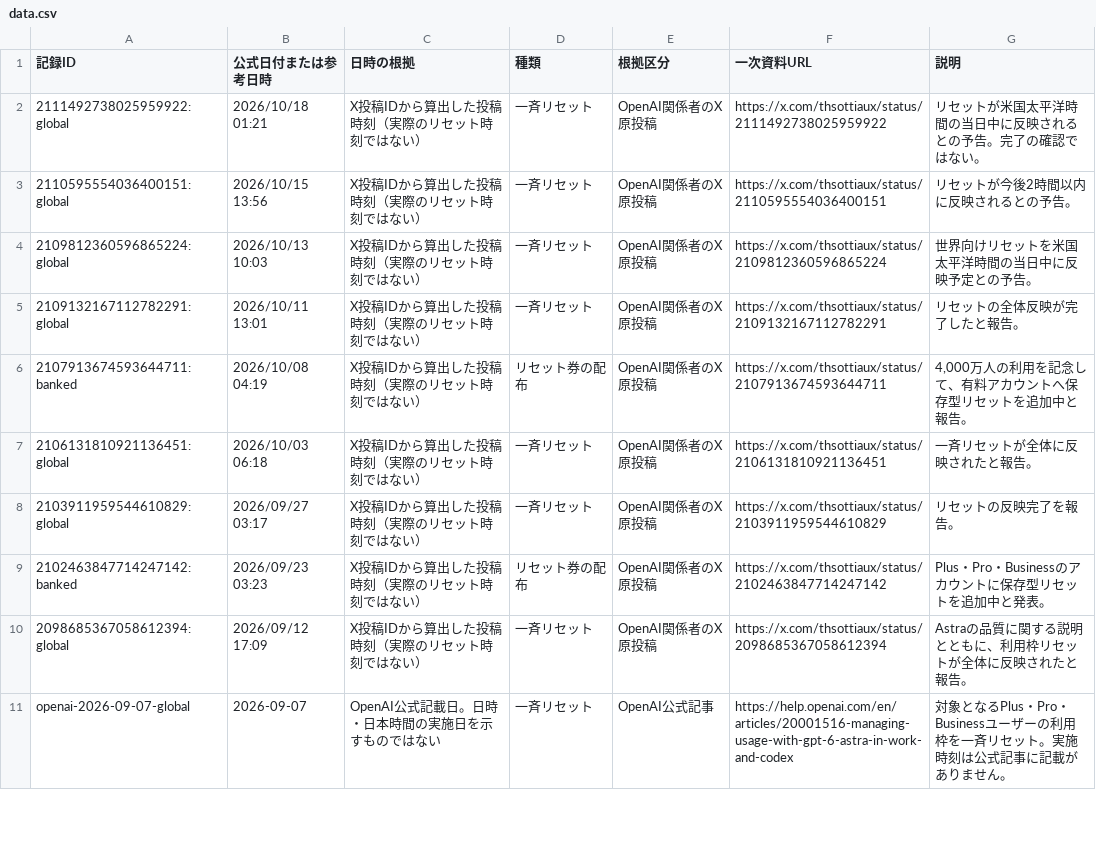
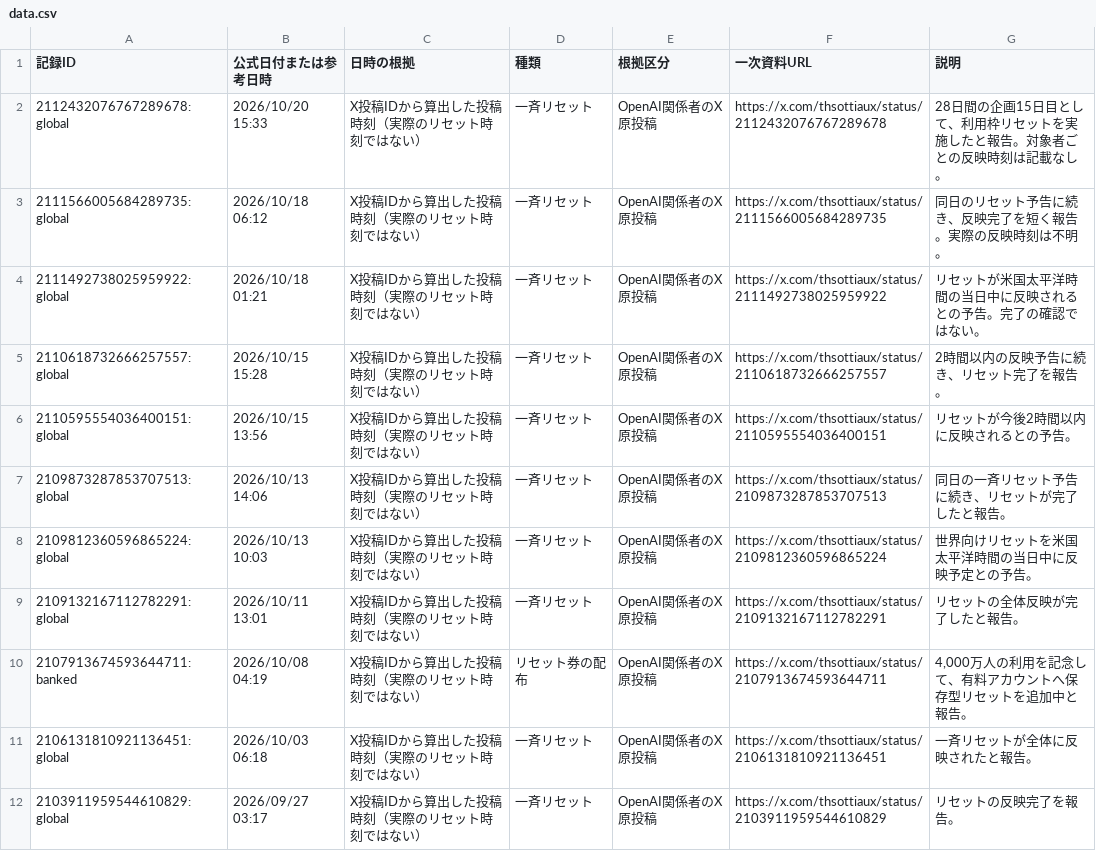
Before and after one commit to mtk-ctrl/ChatGPT-Codex-, a CSV file: docs/data.csv, drawn as a sheet; only a part is shown; the shorter side is filled out with more unchanged rows; the diff names each change by its address in the sheet, - before the commit and + after, or states it on an @@ line.

```diff
--- a/docs/data.csv
+++ b/docs/data.csv
+row 2: 2112432076767289678:global | 2026/10/20 15:33 | X投稿IDから算出した投稿時刻（実際のリセット時刻ではない） | 一斉リセット | OpenAI関係者のX原投稿 | https://x.com/thsottiaux/status/2112432076767289678 | 28日間の企画15日目として、利用枠リセットを実施したと報告。対象者ごとの反映時刻は記載なし。
+row 3: 2111566005684289735:global | 2026/10/18 06:12 | X投稿IDから算出した投稿時刻（実際のリセット時刻ではない） | 一斉リセット | OpenAI関係者のX原投稿 | https://x.com/thsottiaux/status/2111566005684289735 | 同日のリセット予告に続き、反映完了を短く報告。実際の反映時刻は不明。
+row 5: 2110618732666257557:global | 2026/10/15 15:28 | X投稿IDから算出した投稿時刻（実際のリセット時刻ではない） | 一斉リセット | OpenAI関係者のX原投稿 | https://x.com/thsottiaux/status/2110618732666257557 | 2時間以内の反映予告に続き、リセット完了を報告。
+row 7: 2109873287853707513:global | 2026/10/13 14:06 | X投稿IDから算出した投稿時刻（実際のリセット時刻ではない） | 一斉リセット | OpenAI関係者のX原投稿 | https://x.com/thsottiaux/status/2109873287853707513 | 同日の一斉リセット予告に続き、リセットが完了したと報告。
```
Also changed, not shown: 9 other files.
